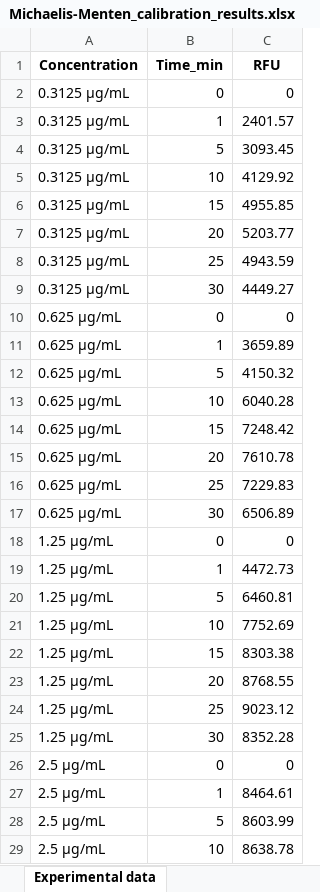
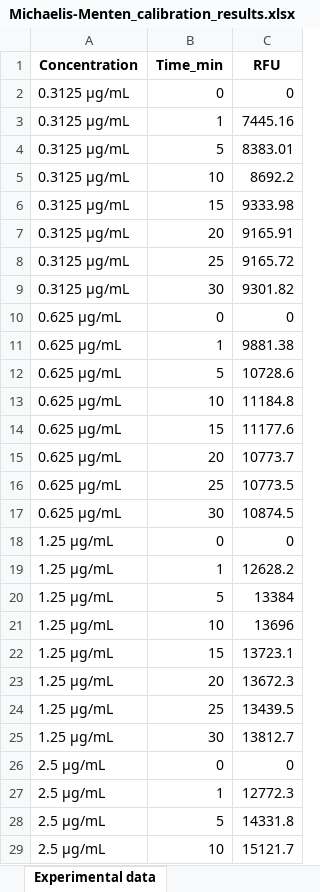
Before and after one commit to hyacinth1126/protease-simulator-3, an Excel workbook: Michaelis-Menten_calibration_results.xlsx, sheet Experimental data, drawn as a sheet; only a part is shown; values as stored, in another font and other column widths than the file's, no borders; the diff covers the shown part only; the diff names each change by its address in the sheet, - before the commit and + after, or states it on an @@ line.

```diff
--- a/Michaelis-Menten_calibration_results.xlsx (sheet Experimental data)
+++ b/Michaelis-Menten_calibration_results.xlsx (sheet Experimental data)
-C3 (RFU): 2401.57
+C3 (RFU): 7445.16
-C4 (RFU): 3093.45
+C4 (RFU): 8383.01
-C5 (RFU): 4129.92
+C5 (RFU): 8692.2
-C6 (RFU): 4955.85
+C6 (RFU): 9333.98
-C7 (RFU): 5203.77
+C7 (RFU): 9165.91
-C8 (RFU): 4943.59
+C8 (RFU): 9165.72
-C9 (RFU): 4449.27
+C9 (RFU): 9301.82
-C11 (RFU): 3659.89
+C11 (RFU): 9881.38
-C12 (RFU): 4150.32
+C12 (RFU): 10728.6
-C13 (RFU): 6040.28
+C13 (RFU): 11184.8
-C14 (RFU): 7248.42
+C14 (RFU): 11177.6
-C15 (RFU): 7610.78
+C15 (RFU): 10773.7
-C16 (RFU): 7229.83
+C16 (RFU): 10773.5
-C17 (RFU): 6506.89
+C17 (RFU): 10874.5
-C19 (RFU): 4472.73
+C19 (RFU): 12628.2
-C20 (RFU): 6460.81
+C20 (RFU): 13384
-C21 (RFU): 7752.69
+C21 (RFU): 13696
-C22 (RFU): 8303.38
+C22 (RFU): 13723.1
-C23 (RFU): 8768.55
+C23 (RFU): 13672.3
-C24 (RFU): 9023.12
+C24 (RFU): 13439.5
-C25 (RFU): 8352.28
+C25 (RFU): 13812.7
-C27 (RFU): 8464.61
+C27 (RFU): 12772.3
-C28 (RFU): 8603.99
+C28 (RFU): 14331.8
-C29 (RFU): 8638.78
+C29 (RFU): 15121.7
```
Also changed, not shown: 11 edited cells elsewhere in this sheet, sheet Time–FLU Interpolated curves, sheet Model simulation input, sheet Normalization results, sheet Fit results, 2 other files.
